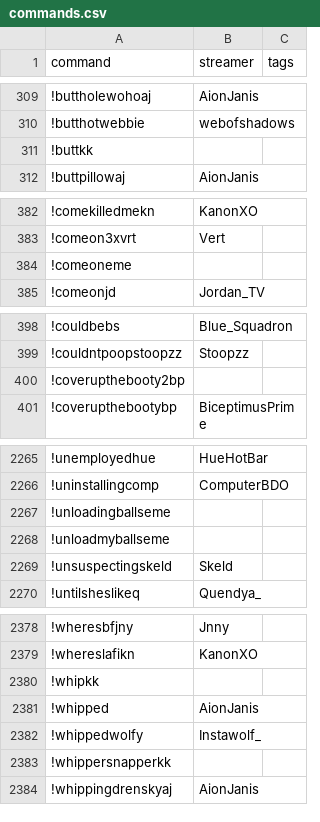
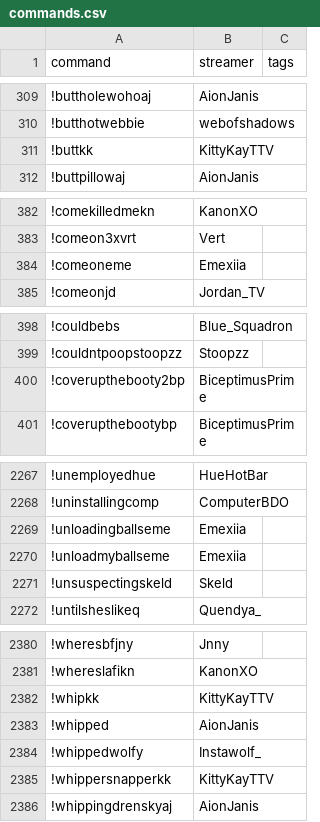
Before and after one commit to aionjanis/aionjanis.github.io, a CSV file: commands.csv, drawn as a sheet; only a part is shown, gaps mark what is left out; the diff covers the shown part only.

```diff
--- a/commands.csv
+++ b/commands.csv
@@ -310,3 +310,3 @@ command,streamer,tags
 !butthotwebbie,webofshadows,
-!buttkk,,
+!buttkk,KittyKayTTV,
 !buttpillowaj,AionJanis,
@@ -383,3 +383,3 @@ command,streamer,tags
 !comeon3xvrt,Vert,
-!comeoneme,,
+!comeoneme,Emexiia,
 !comeonjd,Jordan_TV,
@@ -399,3 +399,3 @@ command,streamer,tags
 !couldntpoopstoopzz,Stoopzz,
-!coverupthebooty2bp,,
+!coverupthebooty2bp,BiceptimusPrime,
 !coverupthebootybp,BiceptimusPrime,
@@ -2266,4 +2268,4 @@ command,streamer,tags
 !uninstallingcomp,ComputerBDO,
-!unloadingballseme,,
-!unloadmyballseme,,
+!unloadingballseme,Emexiia,
+!unloadmyballseme,Emexiia,
 !unsuspectingskeld,Skeld,
@@ -2379,6 +2381,6 @@ command,streamer,tags
 !whereslafikn,KanonXO,
-!whipkk,,
+!whipkk,KittyKayTTV,
 !whipped,AionJanis,
 !whippedwolfy,Instawolf_,
-!whippersnapperkk,,
+!whippersnapperkk,KittyKayTTV,
 !whippingdrenskyaj,AionJanis,
```
Also changed, not shown: 2 added rows and 38 edited cells elsewhere in this file.
